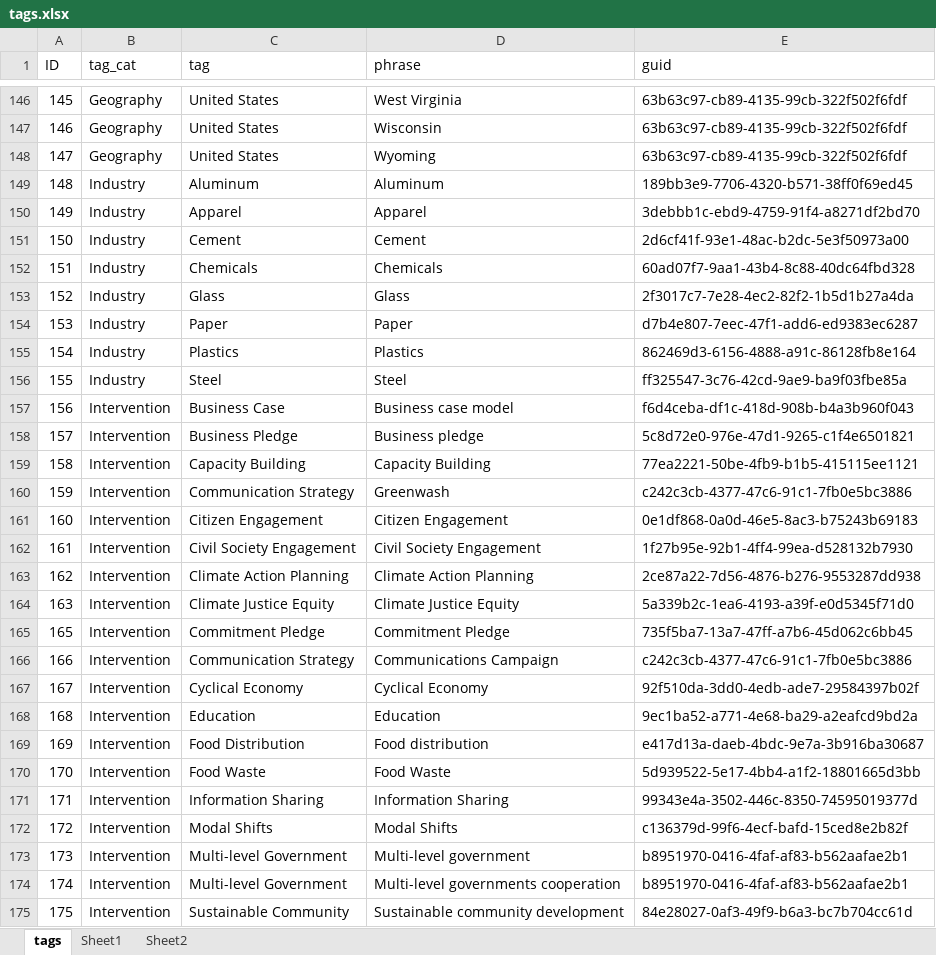
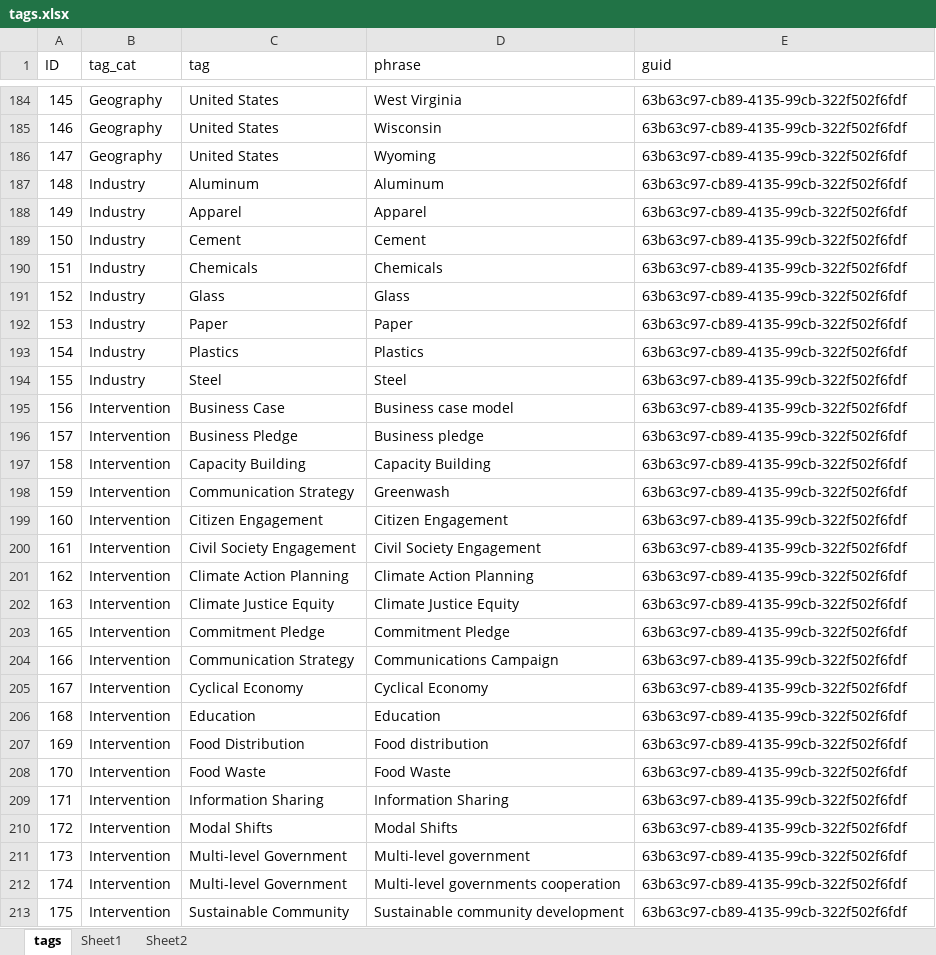
Before and after one commit to RMI/KM_Subscriptions_ETL, an Excel workbook: tags.xlsx, sheet tags, drawn as a sheet; only a part is shown, gaps mark what is left out; values as stored, in another font and other column widths than the file's, no borders; addresses are those after the commit; the diff covers the shown part only; the diff names each change by its address in the sheet, - before the commit and + after, or states it on an @@ line.

```diff
--- a/tags.xlsx (sheet tags)
+++ b/tags.xlsx (sheet tags)
-E187 (guid): 189bb3e9-7706-4320-b571-38ff0f69ed45
+E187 (guid): 63b63c97-cb89-4135-99cb-322f502f6fdf
-E188 (guid): 3debbb1c-ebd9-4759-91f4-a8271df2bd70
+E188 (guid): 63b63c97-cb89-4135-99cb-322f502f6fdf
-E189 (guid): 2d6cf41f-93e1-48ac-b2dc-5e3f50973a00
+E189 (guid): 63b63c97-cb89-4135-99cb-322f502f6fdf
-E190 (guid): 60ad07f7-9aa1-43b4-8c88-40dc64fbd328
+E190 (guid): 63b63c97-cb89-4135-99cb-322f502f6fdf
-E191 (guid): 2f3017c7-7e28-4ec2-82f2-1b5d1b27a4da
+E191 (guid): 63b63c97-cb89-4135-99cb-322f502f6fdf
-E192 (guid): d7b4e807-7eec-47f1-add6-ed9383ec6287
+E192 (guid): 63b63c97-cb89-4135-99cb-322f502f6fdf
-E193 (guid): 862469d3-6156-4888-a91c-86128fb8e164
+E193 (guid): 63b63c97-cb89-4135-99cb-322f502f6fdf
-E194 (guid): ff325547-3c76-42cd-9ae9-ba9f03fbe85a
+E194 (guid): 63b63c97-cb89-4135-99cb-322f502f6fdf
-E195 (guid): f6d4ceba-df1c-418d-908b-b4a3b960f043
+E195 (guid): 63b63c97-cb89-4135-99cb-322f502f6fdf
-E196 (guid): 5c8d72e0-976e-47d1-9265-c1f4e6501821
+E196 (guid): 63b63c97-cb89-4135-99cb-322f502f6fdf
-E197 (guid): 77ea2221-50be-4fb9-b1b5-415115ee1121
+E197 (guid): 63b63c97-cb89-4135-99cb-322f502f6fdf
-E198 (guid): c242c3cb-4377-47c6-91c1-7fb0e5bc3886
+E198 (guid): 63b63c97-cb89-4135-99cb-322f502f6fdf
-E199 (guid): 0e1df868-0a0d-46e5-8ac3-b75243b69183
+E199 (guid): 63b63c97-cb89-4135-99cb-322f502f6fdf
-E200 (guid): 1f27b95e-92b1-4ff4-99ea-d528132b7930
+E200 (guid): 63b63c97-cb89-4135-99cb-322f502f6fdf
-E201 (guid): 2ce87a22-7d56-4876-b276-9553287dd938
+E201 (guid): 63b63c97-cb89-4135-99cb-322f502f6fdf
-E202 (guid): 5a339b2c-1ea6-4193-a39f-e0d5345f71d0
+E202 (guid): 63b63c97-cb89-4135-99cb-322f502f6fdf
-E203 (guid): 735f5ba7-13a7-47ff-a7b6-45d062c6bb45
+E203 (guid): 63b63c97-cb89-4135-99cb-322f502f6fdf
-E204 (guid): c242c3cb-4377-47c6-91c1-7fb0e5bc3886
+E204 (guid): 63b63c97-cb89-4135-99cb-322f502f6fdf
-E205 (guid): 92f510da-3dd0-4edb-ade7-29584397b02f
+E205 (guid): 63b63c97-cb89-4135-99cb-322f502f6fdf
-E206 (guid): 9ec1ba52-a771-4e68-ba29-a2eafcd9bd2a
+E206 (guid): 63b63c97-cb89-4135-99cb-322f502f6fdf
-E207 (guid): e417d13a-daeb-4bdc-9e7a-3b916ba30687
+E207 (guid): 63b63c97-cb89-4135-99cb-322f502f6fdf
-E208 (guid): 5d939522-5e17-4bb4-a1f2-18801665d3bb
+E208 (guid): 63b63c97-cb89-4135-99cb-322f502f6fdf
-E209 (guid): 99343e4a-3502-446c-8350-74595019377d
+E209 (guid): 63b63c97-cb89-4135-99cb-322f502f6fdf
-E210 (guid): c136379d-99f6-4ecf-bafd-15ced8e2b82f
+E210 (guid): 63b63c97-cb89-4135-99cb-322f502f6fdf
-E211:E212 (guid): b8951970-0416-4faf-af83-b562aafae2b1
+E211:E212 (guid): 63b63c97-cb89-4135-99cb-322f502f6fdf
-E213 (guid): 84e28027-0af3-49f9-b6a3-bc7b704cc61d
+E213 (guid): 63b63c97-cb89-4135-99cb-322f502f6fdf
```
Also changed, not shown: 70 added rows, 32 removed rows and 383 edited cells elsewhere in this sheet, 21 other files.
